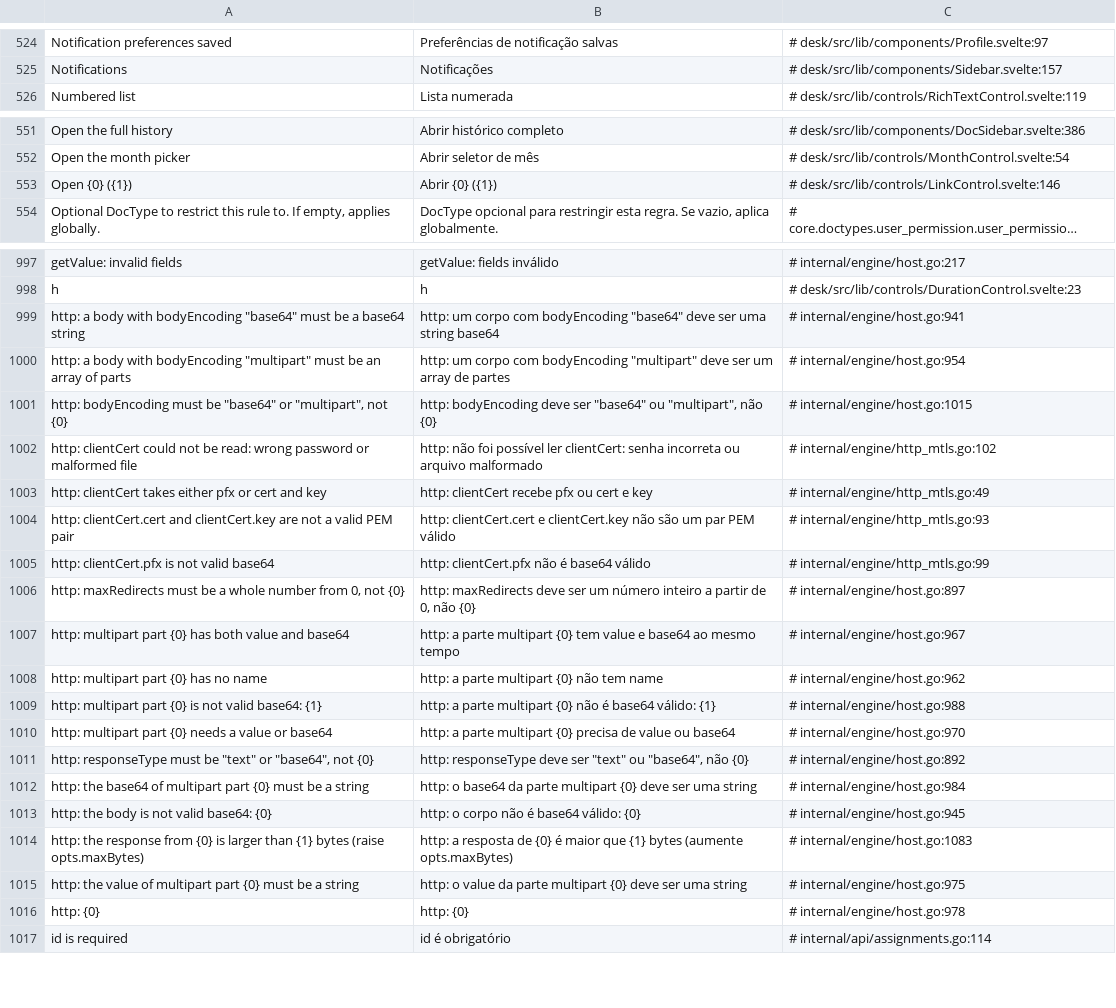
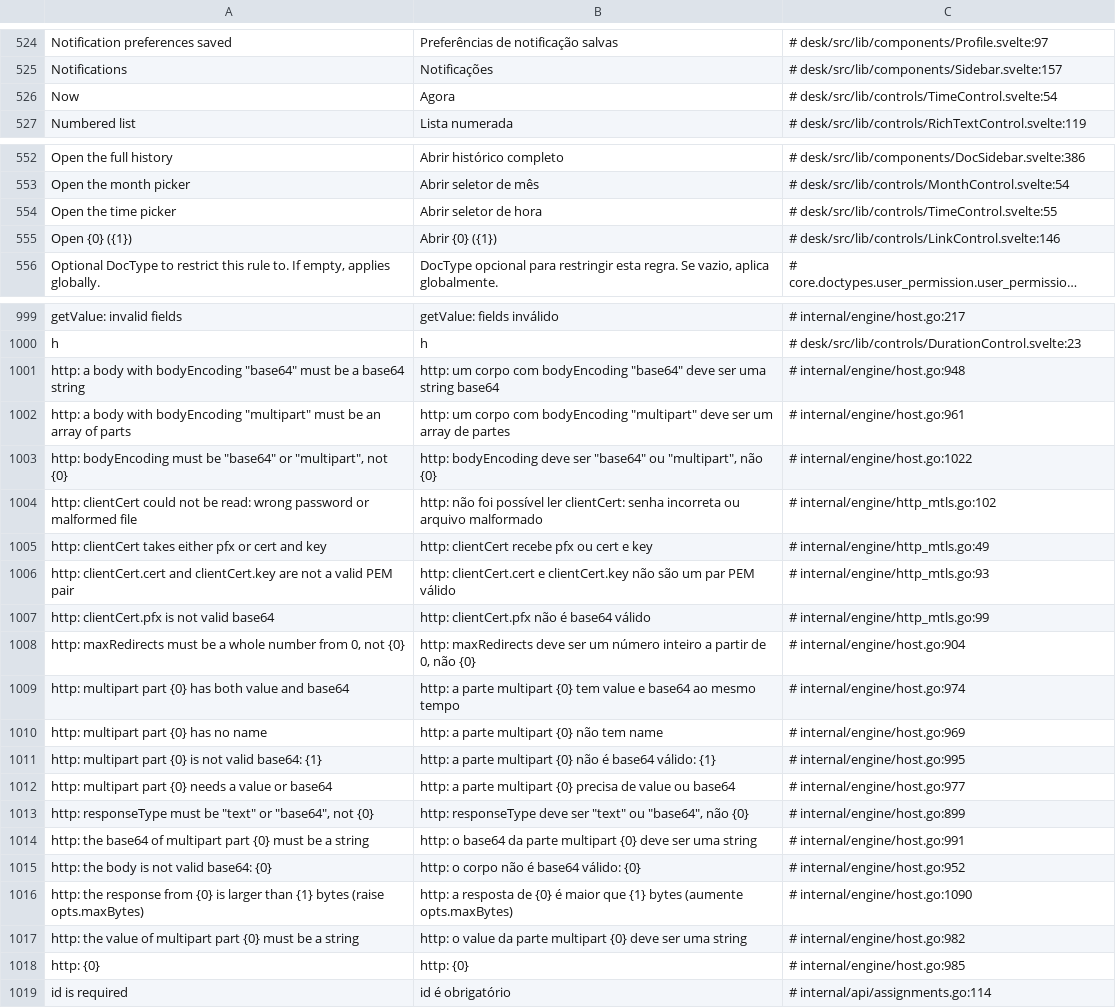
Before and after one commit to jrvidotti/ddcore, a CSV file: core/translations/pt-BR.csv, drawn as a sheet; only a part is shown, gaps mark what is left out; long unchanged cells end in …; the diff covers the shown part only.

```diff
--- a/core/translations/pt-BR.csv
+++ b/core/translations/pt-BR.csv
@@ -525,2 +525,3 @@ Notification preferences saved,Preferências de notificação salvas,# desk/src/
 Notifications,Notificações,# desk/src/lib/components/Sidebar.svelte:157
+Now,Agora,# desk/src/lib/controls/TimeControl.svelte:54
 Numbered list,Lista numerada,# desk/src/lib/controls/RichTextControl.svelte:119
@@ -552,2 +553,3 @@ Open the full history,Abrir histórico completo,# desk/src/lib/components/DocSid
 Open the month picker,Abrir seletor de mês,# desk/src/lib/controls/MonthControl.svelte:54
+Open the time picker,Abrir seletor de hora,# desk/src/lib/controls/TimeControl.svelte:55
 Open {0} ({1}),Abrir {0} ({1}),# desk/src/lib/controls/LinkControl.svelte:146
@@ -998,5 +1000,5 @@ getValue: invalid fields,getValue: fields inválido,# internal/engine/host.go:21
 h,h,# desk/src/lib/controls/DurationControl.svelte:23
-"http: a body with bodyEncoding ""base64"" must be a base64 string","http: um corpo com bodyEncoding ""base64"" deve ser uma string base64",# internal/engine/host.go:941
-"http: a body with bodyEncoding ""multipart"" must be an array of parts","http: um corpo com bodyEncoding ""multipart"" deve ser um array de partes",# internal/engine/host.go:954
-"http: bodyEncoding must be ""base64"" or ""multipart"", not {0}","http: bodyEncoding deve ser ""base64"" ou ""multipart"", não {0}",# internal/engine/host.go:1015
+"http: a body with bodyEncoding ""base64"" must be a base64 string","http: um corpo com bodyEncoding ""base64"" deve ser uma string base64",# internal/engine/host.go:948
+"http: a body with bodyEncoding ""multipart"" must be an array of parts","http: um corpo com bodyEncoding ""multipart"" deve ser um array de partes",# internal/engine/host.go:961
+"http: bodyEncoding must be ""base64"" or ""multipart"", not {0}","http: bodyEncoding deve ser ""base64"" ou ""multipart"", não {0}",# internal/engine/host.go:1022
 http: clientCert could not be read: wrong password or malformed file,http: não foi possível ler clientCert: senha incorreta ou arquivo malformado,# internal/engine/http_mtls.go:102
@@ -1005,13 +1007,13 @@ http: clientCert.cert and clientCert.key are not a valid PEM pair,http: clientCe
 http: clientCert.pfx is not valid base64,http: clientCert.pfx não é base64 válido,# internal/engine/http_mtls.go:99
-"http: maxRedirects must be a whole number from 0, not {0}","http: maxRedirects deve ser um número inteiro a partir de 0, não {0}",# internal/engine/host.go:897
-http: multipart part {0} has both value and base64,http: a parte multipart {0} tem value e base64 ao mesmo tempo,# internal/engine/host.go:967
-http: multipart part {0} has no name,http: a parte multipart {0} não tem name,# internal/engine/host.go:962
-http: multipart part {0} is not valid base64: {1},http: a parte multipart {0} não é base64 válido: {1},# internal/engine/host.go:988
-http: multipart part {0} needs a value or base64,http: a parte multipart {0} precisa de value ou base64,# internal/engine/host.go:970
-"http: responseType must be ""text"" or ""base64"", not {0}","http: responseType deve ser ""text"" ou ""base64"", não {0}",# internal/engine/host.go:892
-http: the base64 of multipart part {0} must be a string,http: o base64 da parte multipart {0} deve ser uma string,# internal/engine/host.go:984
-http: the body is not valid base64: {0},http: o corpo não é base64 válido: {0},# internal/engine/host.go:945
-http: the response from {0} is larger than {1} bytes (raise opts.maxBytes),http: a resposta de {0} é maior que {1} bytes (aumente opts.maxBytes),# internal/engine/host.go:1083
-http: the value of multipart part {0} must be a string,http: o value da parte multipart {0} deve ser uma string,# internal/engine/host.go:975
-http: {0},http: {0},# internal/engine/host.go:978
+"http: maxRedirects must be a whole number from 0, not {0}","http: maxRedirects deve ser um número inteiro a partir de 0, não {0}",# internal/engine/host.go:904
+http: multipart part {0} has both value and base64,http: a parte multipart {0} tem value e base64 ao mesmo tempo,# internal/engine/host.go:974
+http: multipart part {0} has no name,http: a parte multipart {0} não tem name,# internal/engine/host.go:969
+http: multipart part {0} is not valid base64: {1},http: a parte multipart {0} não é base64 válido: {1},# internal/engine/host.go:995
+http: multipart part {0} needs a value or base64,http: a parte multipart {0} precisa de value ou base64,# internal/engine/host.go:977
+"http: responseType must be ""text"" or ""base64"", not {0}","http: responseType deve ser ""text"" ou ""base64"", não {0}",# internal/engine/host.go:899
+http: the base64 of multipart part {0} must be a string,http: o base64 da parte multipart {0} deve ser uma string,# internal/engine/host.go:991
+http: the body is not valid base64: {0},http: o corpo não é base64 válido: {0},# internal/engine/host.go:952
+http: the response from {0} is larger than {1} bytes (raise opts.maxBytes),http: a resposta de {0} é maior que {1} bytes (aumente opts.maxBytes),# internal/engine/host.go:1090
+http: the value of multipart part {0} must be a string,http: o value da parte multipart {0} deve ser uma string,# internal/engine/host.go:982
+http: {0},http: {0},# internal/engine/host.go:985
 id is required,id é obrigatório,# internal/api/assignments.go:114
```
Also changed, not shown: 9 edited cells elsewhere in this file, 12 other files.
